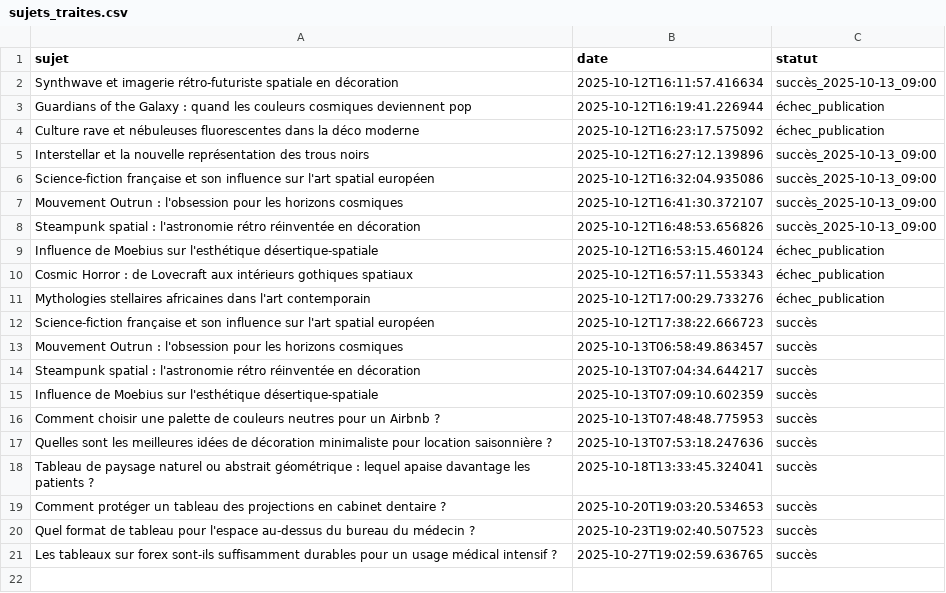
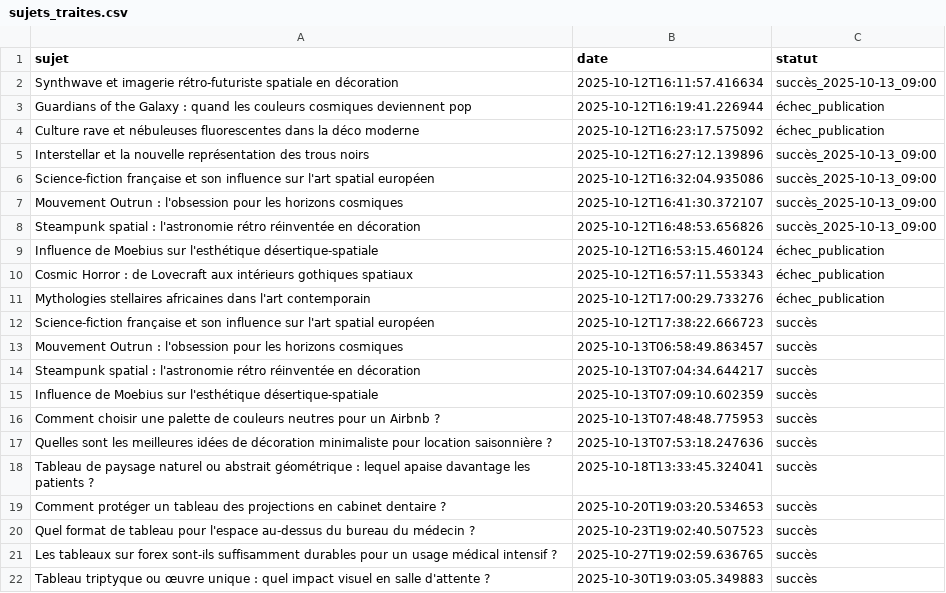
Before and after one commit to Metalosmose21/Cabinet-m-dical-3, a CSV file: sujets_traites.csv, drawn as a sheet.

```diff
--- a/sujets_traites.csv
+++ b/sujets_traites.csv
@@ -21 +21,2 @@ Quel format de tableau pour l'espace au-dessus du bureau du médecin ?,2025-10-2
 Les tableaux sur forex sont-ils suffisamment durables pour un usage médical intensif ?,2025-10-27T19:02:59.636765,succès
+Tableau triptyque ou œuvre unique : quel impact visuel en salle d'attente ?,2025-10-30T19:03:05.349883,succès
```
Also changed, not shown: sujets.csv.
